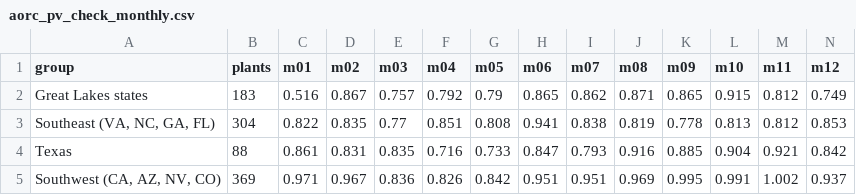
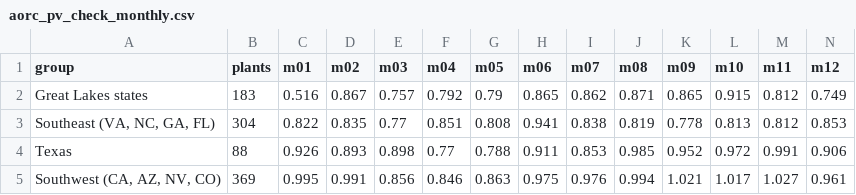
Before and after one commit to northlinehydrology/waterledger, a CSV file: docs/methods/power_supply/aorc_pv_check_monthly.csv, drawn as a sheet.

```diff
--- a/docs/methods/power_supply/aorc_pv_check_monthly.csv
+++ b/docs/methods/power_supply/aorc_pv_check_monthly.csv
@@ -3,3 +3,3 @@ Great Lakes states,183,0.516,0.867,0.757,0.792,0.79,0.865,0.862,0.871,0.865,0.91
 "Southeast (VA, NC, GA, FL)",304,0.822,0.835,0.77,0.851,0.808,0.941,0.838,0.819,0.778,0.813,0.812,0.853
-Texas,88,0.861,0.831,0.835,0.716,0.733,0.847,0.793,0.916,0.885,0.904,0.921,0.842
-"Southwest (CA, AZ, NV, CO)",369,0.971,0.967,0.836,0.826,0.842,0.951,0.951,0.969,0.995,0.991,1.002,0.937
+Texas,88,0.926,0.893,0.898,0.77,0.788,0.911,0.853,0.985,0.952,0.972,0.991,0.906
+"Southwest (CA, AZ, NV, CO)",369,0.995,0.991,0.856,0.846,0.863,0.975,0.976,0.994,1.021,1.017,1.027,0.961
```
Also changed, not shown: docs/methods/power_supply/aorc_pv_check.csv, 5 other files.
